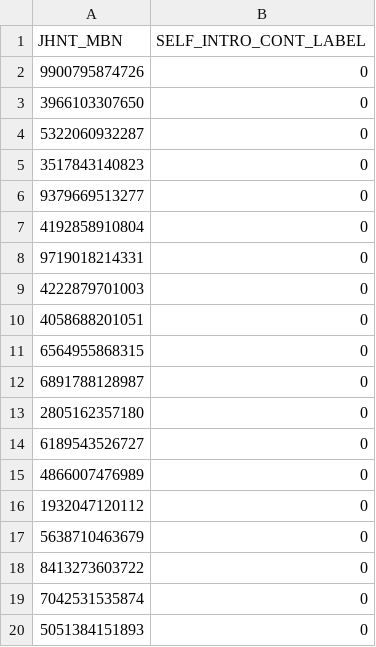
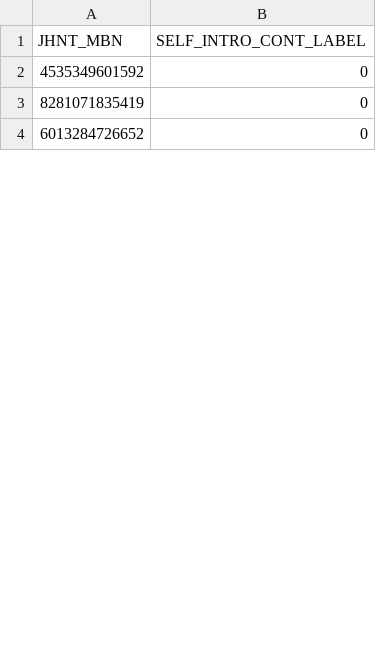
Before and after one commit to KU-LIM-Lab/dowhy-deep, a CSV file: do_whynot/data/output/preds_test.csv, drawn as a sheet; only a part is shown; the diff covers the shown part only.

```diff
--- a/do_whynot/data/output/preds_test.csv
+++ b/do_whynot/data/output/preds_test.csv
@@ -1,20 +1,4 @@
 JHNT_MBN,SELF_INTRO_CONT_LABEL
-9900795874726,0
-3966103307650,0
-5322060932287,0
-3517843140823,0
-9379669513277,0
-4192858910804,0
-9719018214331,0
-4222879701003,0
-4058688201051,0
-6564955868315,0
-6891788128987,0
-2805162357180,0
-6189543526727,0
-4866007476989,0
-1932047120112,0
-5638710463679,0
-8413273603722,0
-7042531535874,0
-5051384151893,0
+4535349601592,0
+8281071835419,0
+6013284726652,0
```
Also changed, not shown: 24 added rows, 8 removed rows and 23 edited cells elsewhere in this file, 7 other files.
